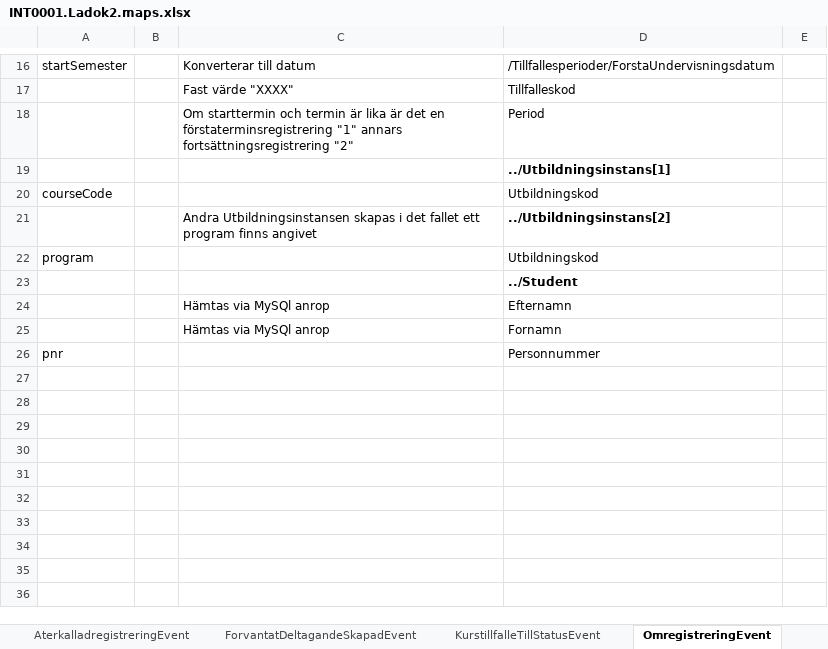
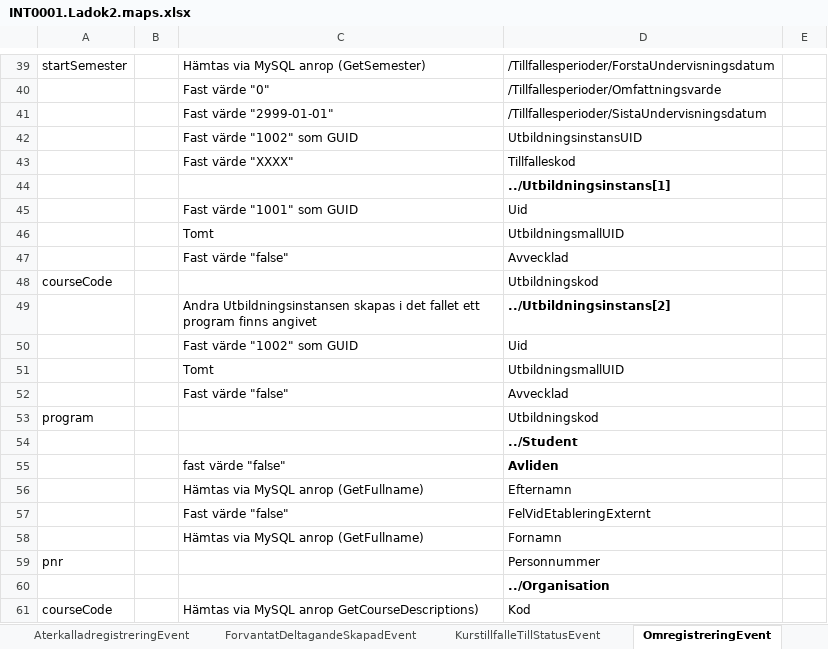
Before and after one commit to uppsala-university/uu-integration-biztalk, an Excel workbook: INT0001.Ladok2.Events/Src/Files/INT0001.Ladok2.maps.xlsx, sheet OmregistreringEvent, drawn as a sheet; only a part is shown, gaps mark what is left out; values as stored, in another font and other column widths than the file's, no borders; removed rows and columns are numbered as before the commit, all else as after; the diff covers the shown part only; the diff names each change by its address in the sheet, - before the commit and + after, or states it on an @@ line.

```diff
--- a/INT0001.Ladok2.Events/Src/Files/INT0001.Ladok2.maps.xlsx (sheet OmregistreringEvent)
+++ b/INT0001.Ladok2.Events/Src/Files/INT0001.Ladok2.maps.xlsx (sheet OmregistreringEvent)
-C39: Konverterar till datum
+C39: Hämtas via MySQL anrop (GetSemester)
+row 40:  |  | Fast värde "0" | /Tillfallesperioder/Omfattningsvarde
+row 41:  |  | Fast värde "2999-01-01" | /Tillfallesperioder/SistaUndervisningsdatum
+row 42:  |  | Fast värde "1002" som GUID | UtbildningsinstansUID
-row 18:  |  | Om starttermin och termin är lika är det en förstaterminsregistrering "1" annars fortsättningsregistrering "2" | Period
+row 45:  |  | Fast värde "1001" som GUID | Uid
+row 46:  |  | Tomt | UtbildningsmallUID
+row 47:  |  | Fast värde "false" | Avvecklad
+row 50:  |  | Fast värde "1002" som GUID | Uid
+row 51:  |  | Tomt | UtbildningsmallUID
+row 52:  |  | Fast värde "false" | Avvecklad
+row 55:  |  | fast värde "false" | Avliden
-C56: Hämtas via MySQl anrop
+C56: Hämtas via MySQL anrop (GetFullname)
+row 57:  |  | Fast värde "false" | FelVidEtableringExternt
-C58: Hämtas via MySQl anrop
+C58: Hämtas via MySQL anrop (GetFullname)
+row 60:  |  |  | ../Organisation
+row 61: courseCode |  | Hämtas via MySQL anrop GetCourseDescriptions) | Kod
```
Also changed, not shown: 23 added rows, 3 edited cells, cell formats and merged cells elsewhere in this sheet, sheet RegistreringEvent.
